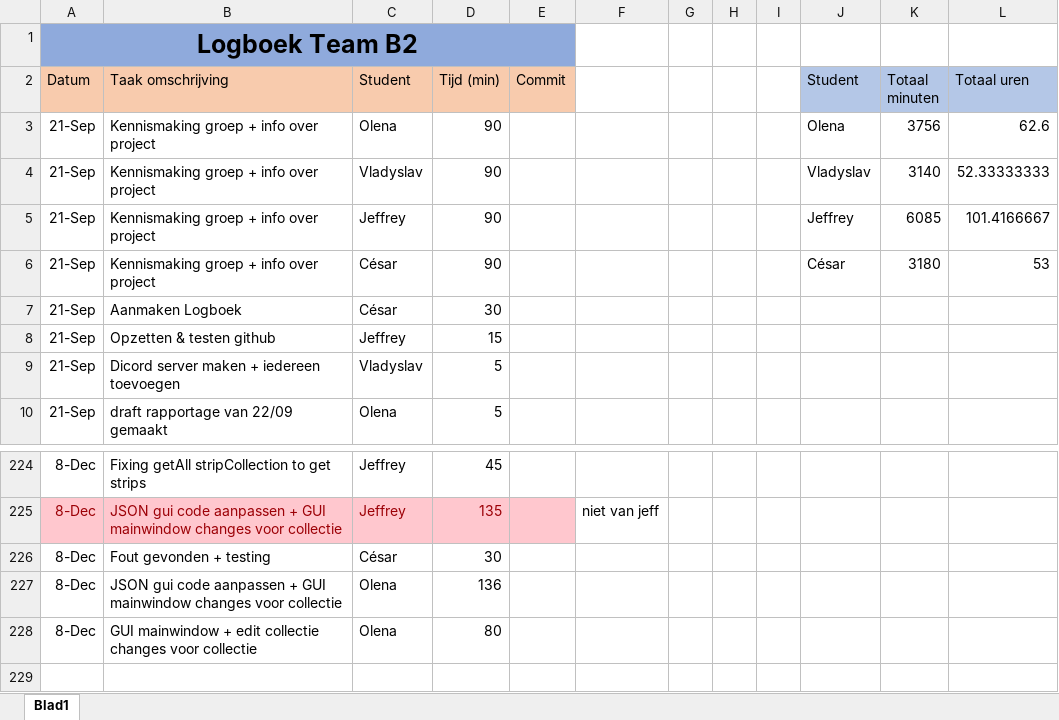
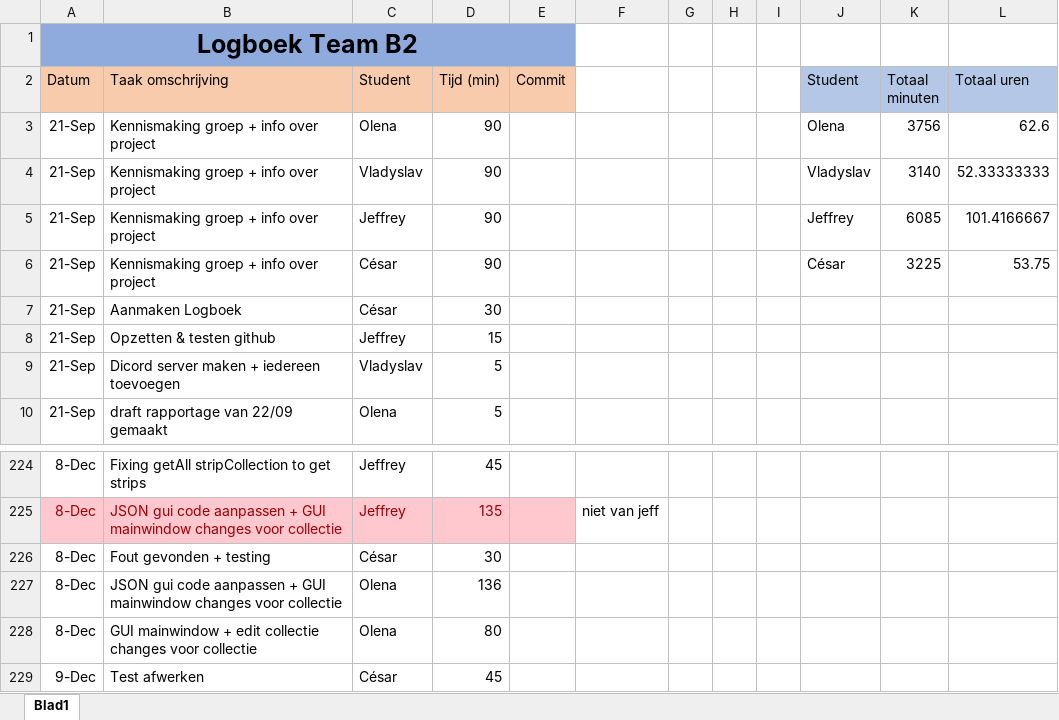
Before and after one commit to projectwerkTeamB2/projectwerk, an Excel workbook: Logboek Team B2.xlsx, sheet Blad1, drawn as a sheet; only a part is shown, gaps mark what is left out; values as stored, in another font and other column widths than the file's, no borders; the diff names each change by its address in the sheet, - before the commit and + after, or states it on an @@ line.

Commit message:
logboek

```diff
--- a/Logboek Team B2.xlsx (sheet Blad1)
+++ b/Logboek Team B2.xlsx (sheet Blad1)
-K6 (Totaal minuten): 3180
+K6 (Totaal minuten): 3225
-L6 (Totaal uren): 53
+L6 (Totaal uren): 53.75
+row 229: 9-Dec | Test afwerken | César | 45
```
